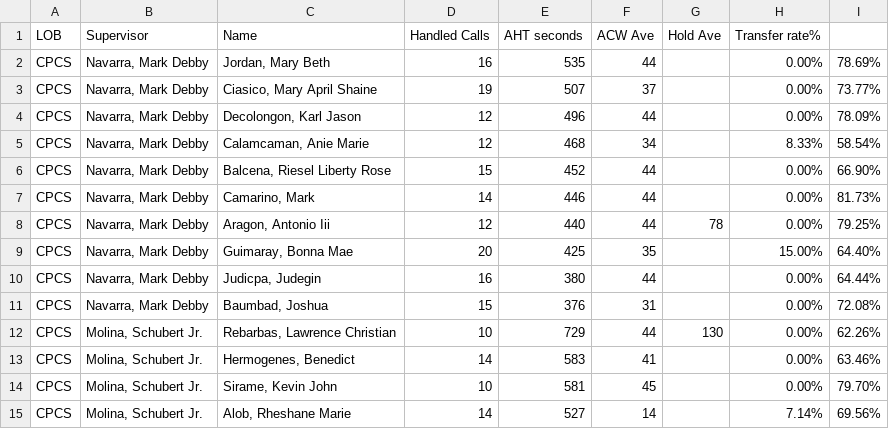
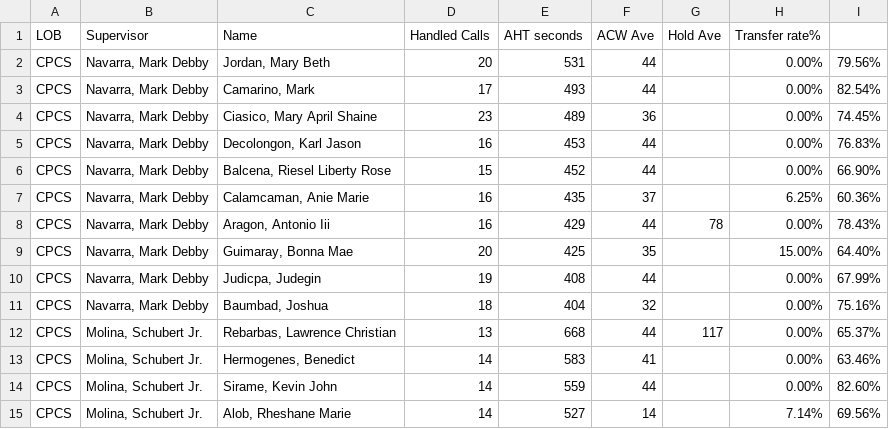
Before and after one commit to CGS-J/CPCS-AHT, a CSV file: cpcs.csv, drawn as a sheet; only a part is shown; the diff covers the shown part only.

```diff
--- a/cpcs.csv
+++ b/cpcs.csv
@@ -1,15 +1,15 @@
 LOB,Supervisor,Name ,Handled Calls ,AHT seconds,ACW Ave,Hold Ave,Transfer rate%,
-CPCS,"Navarra, Mark Debby","Jordan, Mary Beth",16,535,44,,0.00%,78.69%
-CPCS,"Navarra, Mark Debby","Ciasico, Mary April Shaine",19,507,37,,0.00%,73.77%
-CPCS,"Navarra, Mark Debby","Decolongon, Karl Jason",12,496,44,,0.00%,78.09%
-CPCS,"Navarra, Mark Debby","Calamcaman, Anie Marie",12,468,34,,8.33%,58.54%
+CPCS,"Navarra, Mark Debby","Jordan, Mary Beth",20,531,44,,0.00%,79.56%
+CPCS,"Navarra, Mark Debby","Camarino, Mark",17,493,44,,0.00%,82.54%
+CPCS,"Navarra, Mark Debby","Ciasico, Mary April Shaine",23,489,36,,0.00%,74.45%
+CPCS,"Navarra, Mark Debby","Decolongon, Karl Jason",16,453,44,,0.00%,76.83%
 CPCS,"Navarra, Mark Debby","Balcena, Riesel Liberty Rose",15,452,44,,0.00%,66.90%
-CPCS,"Navarra, Mark Debby","Camarino, Mark",14,446,44,,0.00%,81.73%
-CPCS,"Navarra, Mark Debby","Aragon, Antonio Iii",12,440,44,78,0.00%,79.25%
+CPCS,"Navarra, Mark Debby","Calamcaman, Anie Marie",16,435,37,,6.25%,60.36%
+CPCS,"Navarra, Mark Debby","Aragon, Antonio Iii",16,429,44,78,0.00%,78.43%
 CPCS,"Navarra, Mark Debby","Guimaray, Bonna Mae",20,425,35,,15.00%,64.40%
-CPCS,"Navarra, Mark Debby","Judicpa, Judegin",16,380,44,,0.00%,64.44%
-CPCS,"Navarra, Mark Debby","Baumbad, Joshua",15,376,31,,0.00%,72.08%
-CPCS,"Molina, Schubert Jr.","Rebarbas, Lawrence Christian",10,729,44,130,0.00%,62.26%
+CPCS,"Navarra, Mark Debby","Judicpa, Judegin",19,408,44,,0.00%,67.99%
+CPCS,"Navarra, Mark Debby","Baumbad, Joshua",18,404,32,,0.00%,75.16%
+CPCS,"Molina, Schubert Jr.","Rebarbas, Lawrence Christian",13,668,44,117,0.00%,65.37%
 CPCS,"Molina, Schubert Jr.","Hermogenes, Benedict",14,583,41,,0.00%,63.46%
-CPCS,"Molina, Schubert Jr.","Sirame, Kevin John",10,581,45,,0.00%,79.70%
+CPCS,"Molina, Schubert Jr.","Sirame, Kevin John",14,559,44,,0.00%,82.60%
 CPCS,"Molina, Schubert Jr.","Alob, Rheshane Marie",14,527,14,,7.14%,69.56%
```
Also changed, not shown: 1 added row, 1 removed row and 9 edited cells elsewhere in this file, cpcsAHT.csv, 1 other file.
